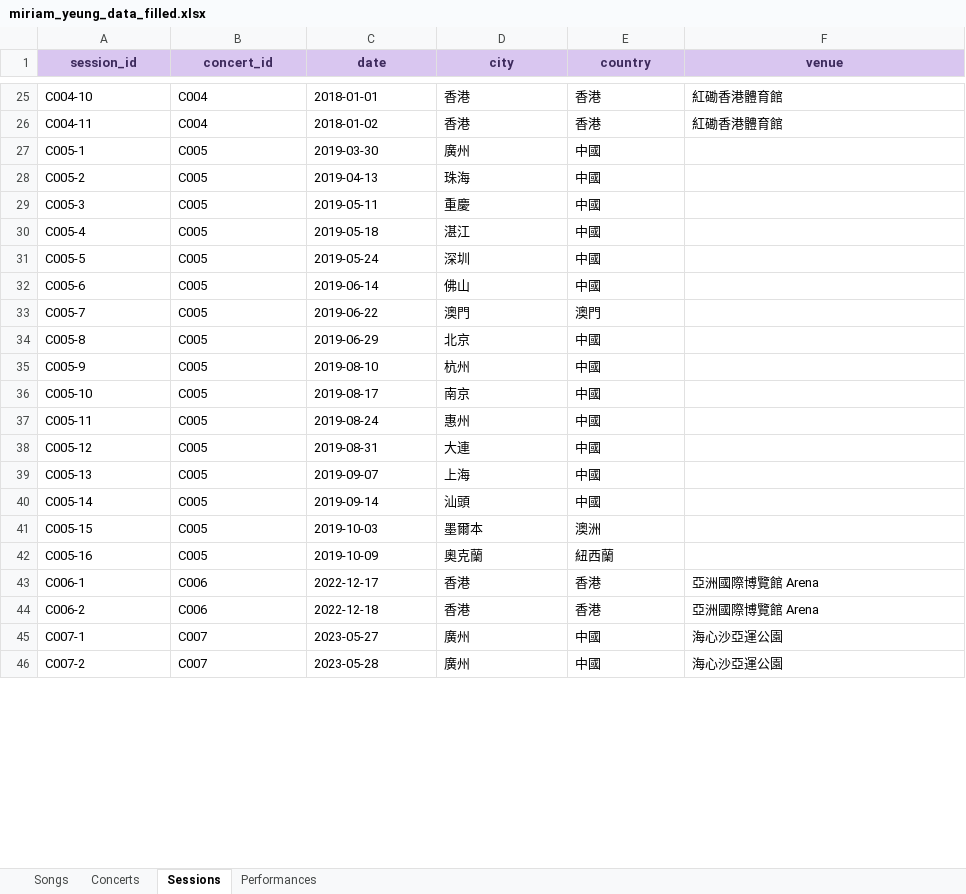
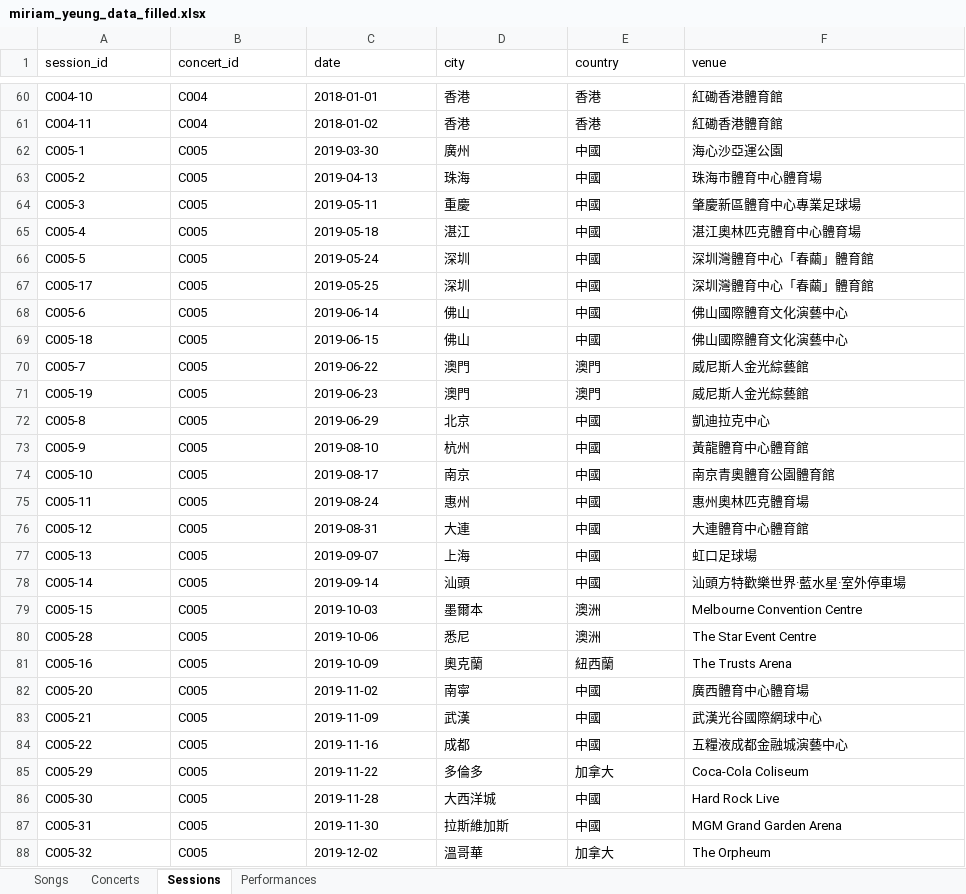
Before and after one commit to anchun0409/miriam-archive, an Excel workbook: miriam_yeung_data_filled.xlsx, sheet Sessions, drawn as a sheet; only a part is shown, gaps mark what is left out; the shorter side is filled out with more unchanged rows; values as stored, in another font and other column widths than the file's, no borders; addresses are those after the commit; the diff covers the shown part only; the diff names each change by its address in the sheet, - before the commit and + after, or states it on an @@ line.

```diff
--- a/miriam_yeung_data_filled.xlsx (sheet Sessions)
+++ b/miriam_yeung_data_filled.xlsx (sheet Sessions)
@@ A1:F1 fill: #D9C6F0 → none, bold: on → off, text colour: #3D2A5C → black, alignment: center → left @@
-F62 (venue): (empty)
+F62 (venue): 海心沙亞運公園
-F63 (venue): (empty)
+F63 (venue): 珠海市體育中心體育場
-F64 (venue): (empty)
+F64 (venue): 肇慶新區體育中心專業足球場
-F65 (venue): (empty)
+F65 (venue): 湛江奧林匹克體育中心體育場
-F66 (venue): (empty)
+F66 (venue): 深圳灣體育中心「春繭」體育館
+row 67: C005-17 | C005 | 2019-05-25 | 深圳 | 中國 | 深圳灣體育中心「春繭」體育館
-F68 (venue): (empty)
+F68 (venue): 佛山國際體育文化演藝中心
+row 69: C005-18 | C005 | 2019-06-15 | 佛山 | 中國 | 佛山國際體育文化演藝中心
-F70 (venue): (empty)
+F70 (venue): 威尼斯人金光綜藝館
+row 71: C005-19 | C005 | 2019-06-23 | 澳門 | 澳門 | 威尼斯人金光綜藝館
-F72 (venue): (empty)
+F72 (venue): 凱迪拉克中心
-F73 (venue): (empty)
+F73 (venue): 黃龍體育中心體育館
-F74 (venue): (empty)
+F74 (venue): 南京青奧體育公園體育館
-F75 (venue): (empty)
+F75 (venue): 惠州奧林匹克體育場
-F76 (venue): (empty)
+F76 (venue): 大連體育中心體育館
-F77 (venue): (empty)
+F77 (venue): 虹口足球場
-F78 (venue): (empty)
+F78 (venue): 汕頭方特歡樂世界·藍水星·室外停車場
-F79 (venue): (empty)
+F79 (venue): Melbourne Convention Centre
+row 80: C005-28 | C005 | 2019-10-06 | 悉尼 | 澳洲 | The Star Event Centre
-F81 (venue): (empty)
+F81 (venue): The Trusts Arena
+row 82: C005-20 | C005 | 2019-11-02 | 南寧 | 中國 | 廣西體育中心體育場
+row 83: C005-21 | C005 | 2019-11-09 | 武漢 | 中國 | 武漢光谷國際網球中心
+row 84: C005-22 | C005 | 2019-11-16 | 成都 | 中國 | 五糧液成都金融城演藝中心
+row 85: C005-29 | C005 | 2019-11-22 | 多倫多 | 加拿大 | Coca-Cola Coliseum
+row 86: C005-30 | C005 | 2019-11-28 | 大西洋城 | 中國 | Hard Rock Live
+row 87: C005-31 | C005 | 2019-11-30 | 拉斯維加斯 | 中國 | MGM Grand Garden Arena
+row 88: C005-32 | C005 | 2019-12-02 | 溫哥華 | 加拿大 | The Orpheum
```
Also changed, not shown: 100 added rows, 3 moved rows and 2 edited cells elsewhere in this sheet, sheet Performances, sheet Songs, sheet Concerts, 4 other files.
